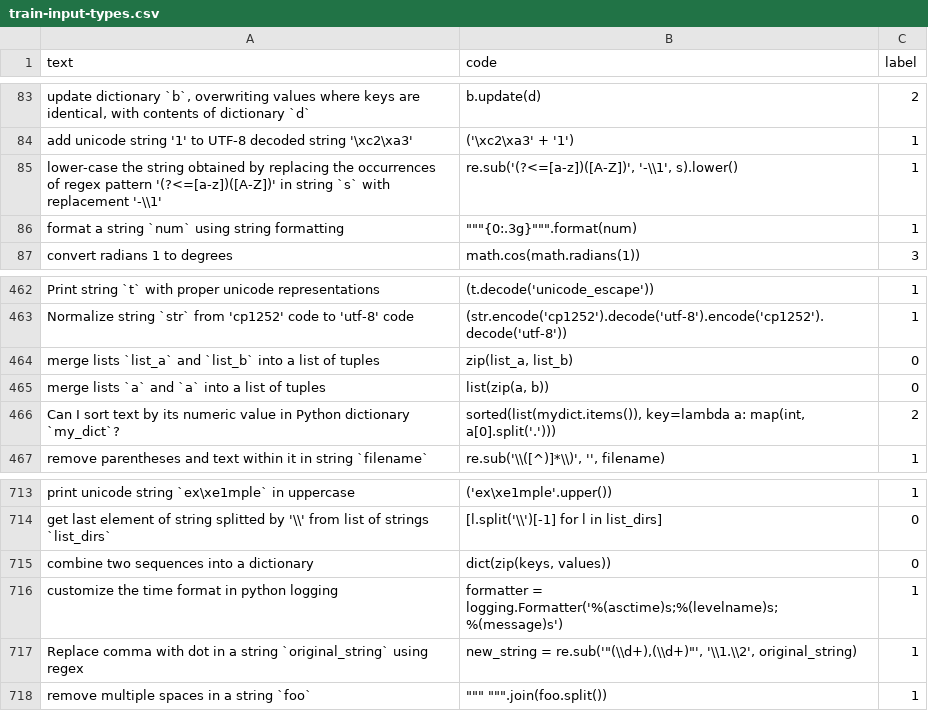
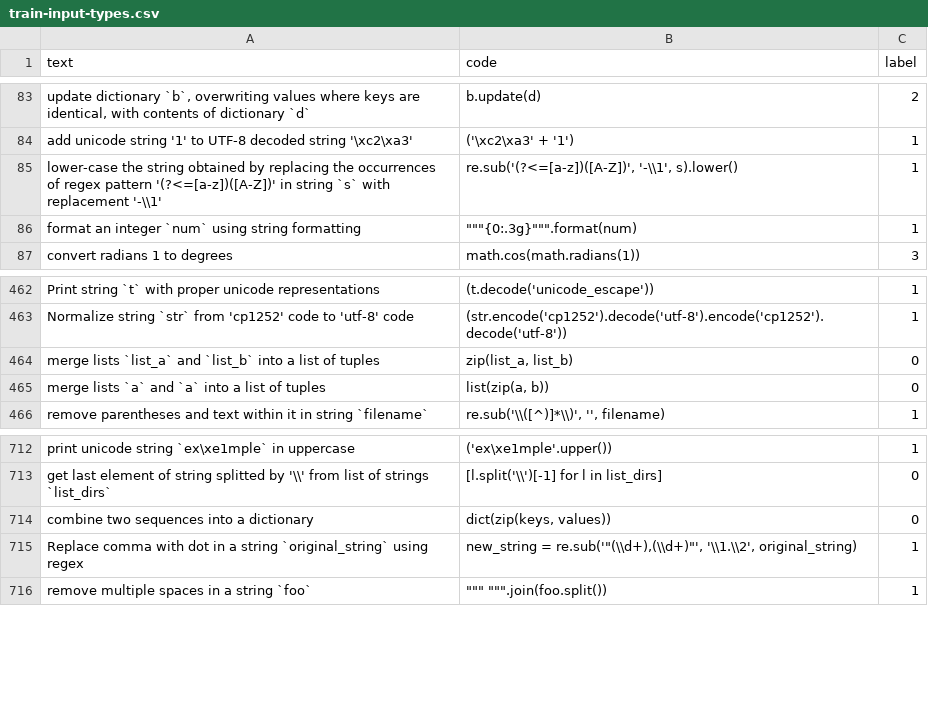
Before and after one commit to shraddhabarke/nl-to-types, a CSV file: training-data/train-input-types.csv, drawn as a sheet; only a part is shown, gaps mark what is left out.

```diff
--- a/training-data/train-input-types.csv
+++ b/training-data/train-input-types.csv
@@ -85,3 +85,3 @@ add unicode string '1' to UTF-8 decoded string '\xc2\xa3',('\xc2\xa3' + '1'),1
 lower-case the string obtained by replacing the occurrences of regex pattern '(?<=[a-z])([A-Z])' in string `s` with replacement '-\\1',"re.sub('(?<=[a-z])([A-Z])', '-\\1', s).lower()",1
-format a string `num` using string formatting,"""""""{0:.3g}"""""".format(num)",1
+format an integer `num` using string formatting,"""""""{0:.3g}"""""".format(num)",1
 convert radians 1 to degrees,math.cos(math.radians(1)),3
@@ -465,3 +465,2 @@ merge lists `list_a` and `list_b` into a list of tuples,"zip(list_a, list_b)",0
 merge lists `a` and `a` into a list of tuples,"list(zip(a, b))",0
-Can I sort text by its numeric value in Python dictionary `my_dict`?,"sorted(list(mydict.items()), key=lambda a: map(int, a[0].split('.')))",2
 remove parentheses and text within it in string `filename`,"re.sub('\\([^)]*\\)', '', filename)",1
@@ -715,3 +714,2 @@ get last element of string splitted by '\\' from list of strings `list_dirs`,[l.
 combine two sequences into a dictionary,"dict(zip(keys, values))",0
-customize the time format in python logging,formatter = logging.Formatter('%(asctime)s;%(levelname)s;%(message)s'),1
 Replace comma with dot in a string `original_string` using regex,"new_string = re.sub('""(\\d+),(\\d+)""', '\\1.\\2', original_string)",1
```
Also changed, not shown: conala-train-types.csv, 2 other files.
